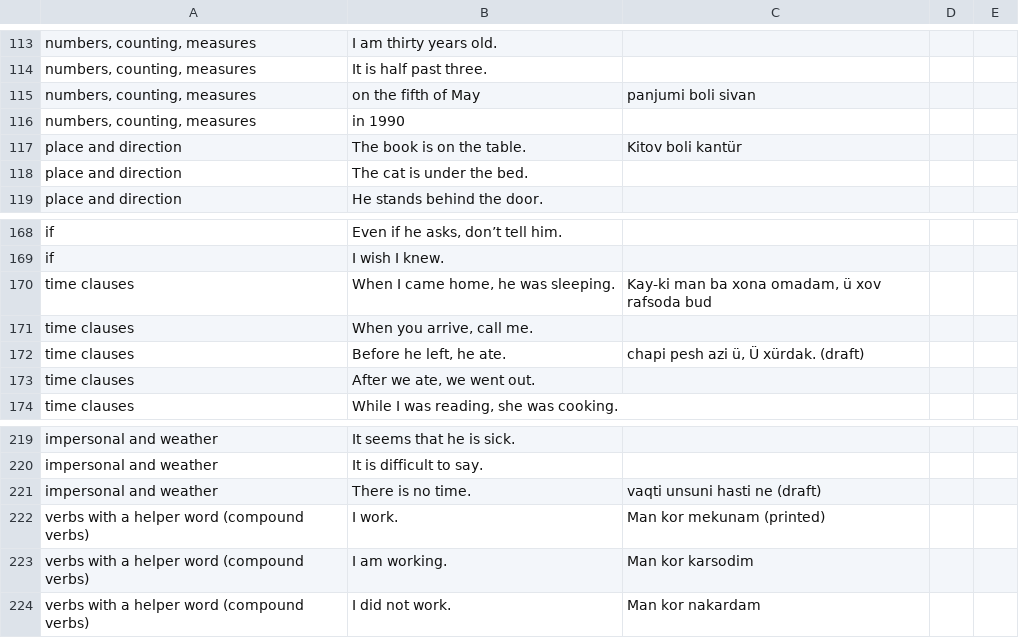
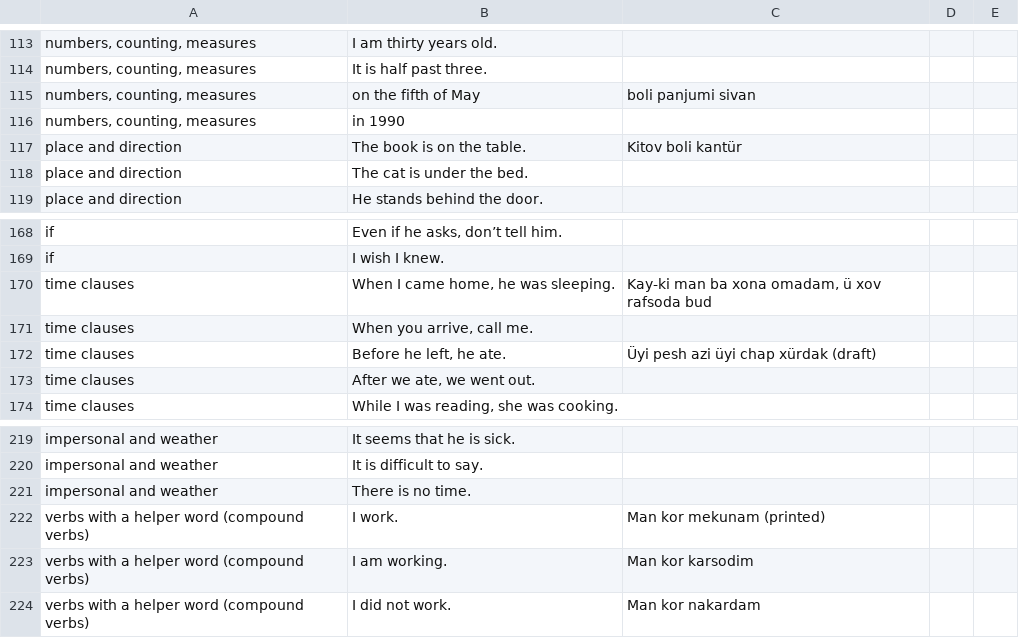
Before and after one commit to dcodes1/dcodes1.github.io, a TSV file: translator/data/linguist/10-sentences-by-construction.tsv, drawn as a sheet; only a part is shown, gaps mark what is left out; the diff covers the shown part only.

```diff
--- a/translator/data/linguist/10-sentences-by-construction.tsv
+++ b/translator/data/linguist/10-sentences-by-construction.tsv
@@ -114,3 +114,3 @@ numbers, counting, measures	I am thirty years old.
 numbers, counting, measures	It is half past three.			
-numbers, counting, measures	on the fifth of May	panjumi boli sivan		
+numbers, counting, measures	on the fifth of May	boli panjumi sivan		
 numbers, counting, measures	in 1990			
@@ -171,3 +171,3 @@ time clauses	When I came home, he was sleeping.	Kay-ki man ba xona omadam, ü xo
 time clauses	When you arrive, call me.			
-time clauses	Before he left, he ate.	chapi pesh azi ü, Ü xürdak. (draft)		
+time clauses	Before he left, he ate.	Üyi pesh azi üyi chap xürdak (draft)		
 time clauses	After we ate, we went out.			
@@ -220,3 +220,3 @@ impersonal and weather	It seems that he is sick.
 impersonal and weather	It is difficult to say.			
-impersonal and weather	There is no time.	vaqti unsuni hasti ne (draft)		
+impersonal and weather	There is no time.			
 verbs with a helper word (compound verbs)	I work.	Man kor mekunam (printed)		
```
Also changed, not shown: 9 edited cells elsewhere in this file, translator/data/linguist/4-judge-these.tsv, translator/data/linguist/8-grammar-words.tsv, 16 other files.
